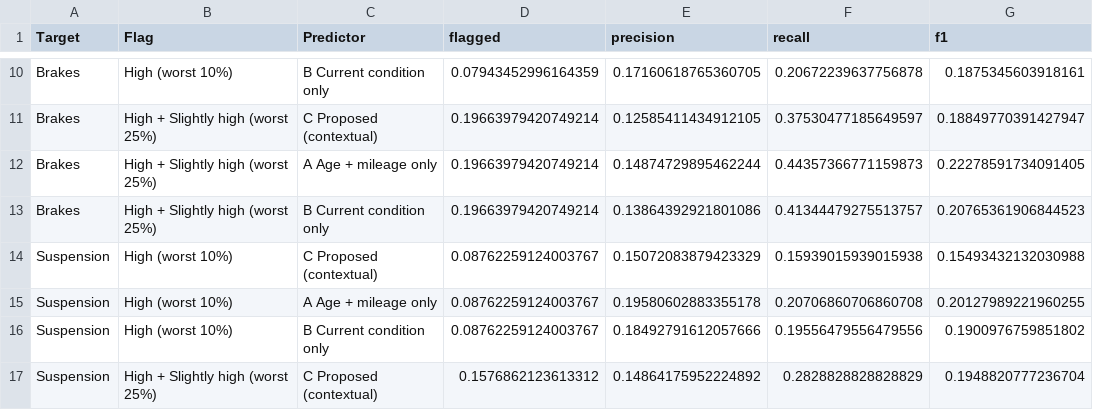
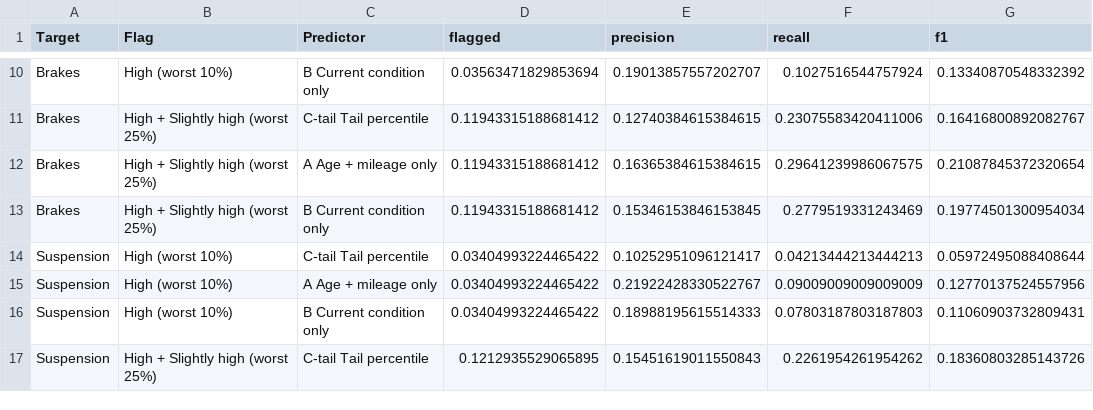
Before and after one commit to sandali003/Research-Planner, a CSV file: Component3-Deterioration/reports/predictive_validity_flags.csv, drawn as a sheet; only a part is shown, gaps mark what is left out; the diff covers the shown part only; the diff names each change by its address in the sheet, - before the commit and + after, or states it on an @@ line.

```diff
--- a/Component3-Deterioration/reports/predictive_validity_flags.csv
+++ b/Component3-Deterioration/reports/predictive_validity_flags.csv
-D10 (flagged): 0.07943452996164359
+D10 (flagged): 0.03563471829853694
-E10 (precision): 0.17160618765360705
+E10 (precision): 0.19013857557202707
-F10 (recall): 0.20672239637756878
+F10 (recall): 0.1027516544757924
-G10 (f1): 0.1875345603918161
+G10 (f1): 0.13340870548332392
-C11 (Predictor): C Proposed (contextual)
+C11 (Predictor): C-tail Tail percentile
-D11:D13 (flagged): 0.19663979420749214
+D11:D13 (flagged): 0.11943315188681412
-E11 (precision): 0.12585411434912105
+E11 (precision): 0.12740384615384615
-F11 (recall): 0.37530477185649597
+F11 (recall): 0.23075583420411006
-G11 (f1): 0.18849770391427947
+G11 (f1): 0.16416800892082767
-E12 (precision): 0.14874729895462244
+E12 (precision): 0.16365384615384615
-F12 (recall): 0.44357366771159873
+F12 (recall): 0.29641239986067575
-G12 (f1): 0.22278591734091405
+G12 (f1): 0.21087845372320654
-E13 (precision): 0.13864392921801086
+E13 (precision): 0.15346153846153845
-F13 (recall): 0.41344479275513757
+F13 (recall): 0.2779519331243469
-G13 (f1): 0.20765361906844523
+G13 (f1): 0.19774501300954034
-C14 (Predictor): C Proposed (contextual)
+C14 (Predictor): C-tail Tail percentile
-D14:D16 (flagged): 0.08762259124003767
+D14:D16 (flagged): 0.03404993224465422
-E14 (precision): 0.15072083879423329
+E14 (precision): 0.10252951096121417
-F14 (recall): 0.15939015939015938
+F14 (recall): 0.04213444213444213
-G14 (f1): 0.15493432132030988
+G14 (f1): 0.05972495088408644
-E15 (precision): 0.19580602883355178
+E15 (precision): 0.21922428330522767
-F15 (recall): 0.20706860706860708
+F15 (recall): 0.09009009009009009
-G15 (f1): 0.20127989221960255
+G15 (f1): 0.12770137524557956
-E16 (precision): 0.18492791612057666
+E16 (precision): 0.18988195615514333
-F16 (recall): 0.19556479556479556
+F16 (recall): 0.07803187803187803
-G16 (f1): 0.1900976759851802
+G16 (f1): 0.11060903732809431
-C17 (Predictor): C Proposed (contextual)
+C17 (Predictor): C-tail Tail percentile
-D17 (flagged): 0.1576862123613312
+D17 (flagged): 0.1212935529065895
-E17 (precision): 0.14864175952224892
+E17 (precision): 0.15451619011550843
-F17 (recall): 0.2828828828828829
+F17 (recall): 0.2261954261954262
-G17 (f1): 0.1948820777236704
+G17 (f1): 0.18360803285143726
```
Also changed, not shown: 97 edited cells elsewhere in this file, Component3-Deterioration/reports/predictive_validity_results.csv, 5 other files.
